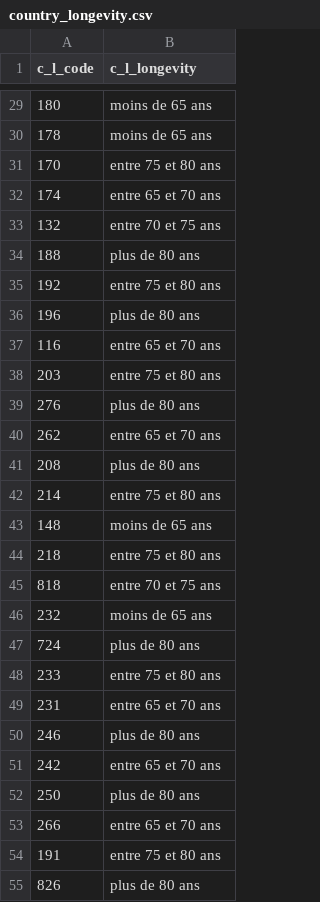
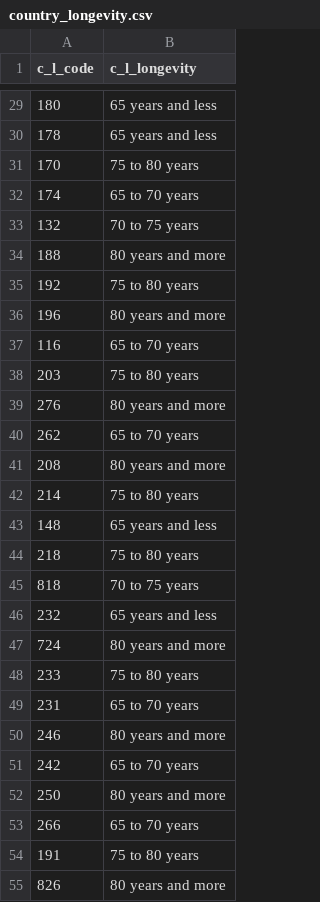
Before and after one commit to Code-name-185/Visulalisation-de-donnees-SP2021, a CSV file: data/country_longevity.csv, drawn as a sheet; only a part is shown, gaps mark what is left out; the diff covers the shown part only.

Commit message:
Update country_longevity.csv

```diff
--- a/data/country_longevity.csv
+++ b/data/country_longevity.csv
@@ -29,27 +29,27 @@ c_l_code,c_l_longevity
-180,moins de 65 ans
-178,moins de 65 ans
-170,entre 75 et 80 ans
-174,entre 65 et 70 ans
-132,entre 70 et 75 ans
-188,plus de 80 ans
-192,entre 75 et 80 ans
-196,plus de 80 ans
-116,entre 65 et 70 ans
-203,entre 75 et 80 ans
-276,plus de 80 ans
-262,entre 65 et 70 ans
-208,plus de 80 ans
-214,entre 75 et 80 ans
-148,moins de 65 ans
-218,entre 75 et 80 ans
-818,entre 70 et 75 ans
-232,moins de 65 ans
-724,plus de 80 ans
-233,entre 75 et 80 ans
-231,entre 65 et 70 ans
-246,plus de 80 ans
-242,entre 65 et 70 ans
-250,plus de 80 ans
-266,entre 65 et 70 ans
-191,entre 75 et 80 ans
-826,plus de 80 ans
+180,65 years and less
+178,65 years and less
+170,75 to 80 years
+174,65 to 70 years
+132,70 to 75 years
+188,80 years and more
+192,75 to 80 years
+196,80 years and more
+116,65 to 70 years
+203,75 to 80 years
+276,80 years and more
+262,65 to 70 years
+208,80 years and more
+214,75 to 80 years
+148,65 years and less
+218,75 to 80 years
+818,70 to 75 years
+232,65 years and less
+724,80 years and more
+233,75 to 80 years
+231,65 to 70 years
+246,80 years and more
+242,65 to 70 years
+250,80 years and more
+266,65 to 70 years
+191,75 to 80 years
+826,80 years and more
```
Also changed, not shown: 128 edited cells elsewhere in this file.
